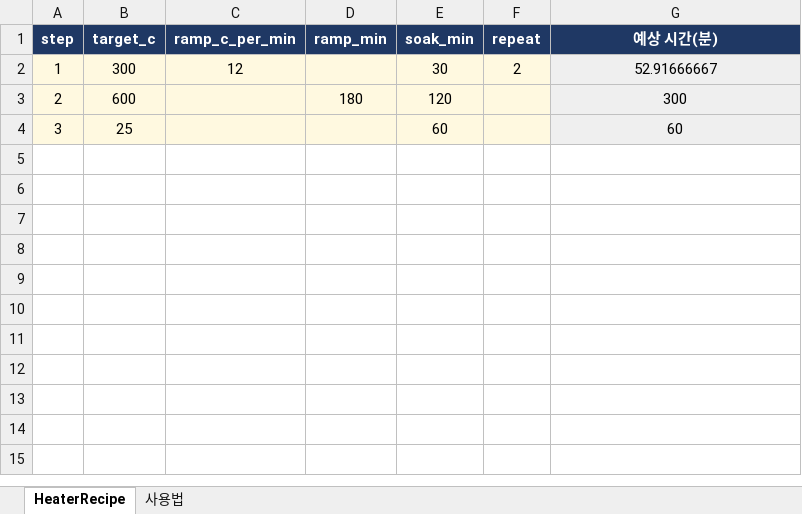
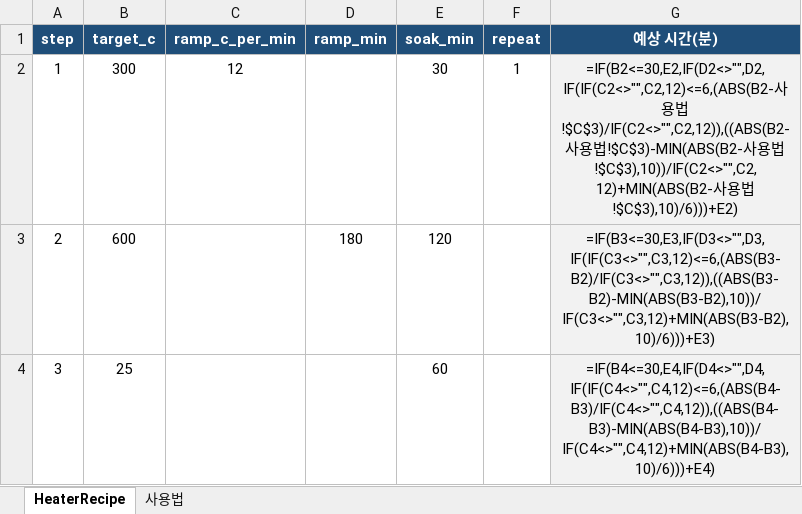
Before and after one commit to LeeJunHeon/Chamber.K_program, an Excel workbook: recipes/Chamber-K 히터레시피 샘플.xlsx, sheet HeaterRecipe, drawn as a sheet; values as stored, in another font and other column widths than the file's, no borders; formulas without a stored value are shown as written; the diff names each change by its address in the sheet, - before the commit and + after, or states it on an @@ line.

```diff
--- a/recipes/Chamber-K 히터레시피 샘플.xlsx (sheet HeaterRecipe)
+++ b/recipes/Chamber-K 히터레시피 샘플.xlsx (sheet HeaterRecipe)
-A2:F4 fill: #FFF9E0
+A2:F4 fill: none
-F2 (repeat): 2
+F2 (repeat): 1
-G2 (예상 시간(분)): 52.91666667
+G2 (예상 시간(분)): =IF(B2<=30,E2,IF(D2<>"",D2,IF(IF(C2<>"",C2,12)<=6,(ABS(B2-사용법!$C$3)/IF(C2<>"",C2,12)),((ABS(B2-사용법!$C$3)-MIN(ABS(B2-사용법!$C$3),10))/IF(C2<>"",C2,12)+MIN(ABS(B2-사용법!$C$3),10)/6)))+E2)
-G3 (예상 시간(분)): 300
+G3 (예상 시간(분)): =IF(B3<=30,E3,IF(D3<>"",D3,IF(IF(C3<>"",C3,12)<=6,(ABS(B3-B2)/IF(C3<>"",C3,12)),((ABS(B3-B2)-MIN(ABS(B3-B2),10))/IF(C3<>"",C3,12)+MIN(ABS(B3-B2),10)/6)))+E3)
-G4 (예상 시간(분)): 60
+G4 (예상 시간(분)): =IF(B4<=30,E4,IF(D4<>"",D4,IF(IF(C4<>"",C4,12)<=6,(ABS(B4-B3)/IF(C4<>"",C4,12)),((ABS(B4-B3)-MIN(ABS(B4-B3),10))/IF(C4<>"",C4,12)+MIN(ABS(B4-B3),10)/6)))+E4)
```
Also changed, not shown: sheet 사용법, recipes/Chamber-K 공정레시피 샘플.xlsx, 2 other files.
